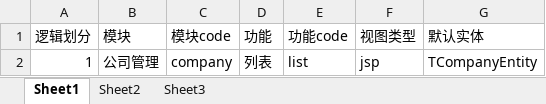
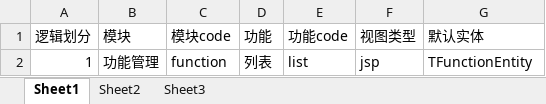
Before and after one commit to zhilien-tech/zhiliren-we, an Excel workbook: we-code-generator/src/main/resources/code-generator/module.xlsx, sheet Sheet1, drawn as a sheet; values as stored, in another font and other column widths than the file's, no borders; table styles not drawn; the diff names each change by its address in the sheet, - before the commit and + after, or states it on an @@ line.

```diff
--- a/we-code-generator/src/main/resources/code-generator/module.xlsx (sheet Sheet1)
+++ b/we-code-generator/src/main/resources/code-generator/module.xlsx (sheet Sheet1)
-B2 (模块): 公司管理
+B2 (模块): 功能管理
-C2 (模块code): company
+C2 (模块code): function
-G2 (默认实体): TCompanyEntity
+G2 (默认实体): TFunctionEntity
```
Also changed, not shown: 9 other files.
